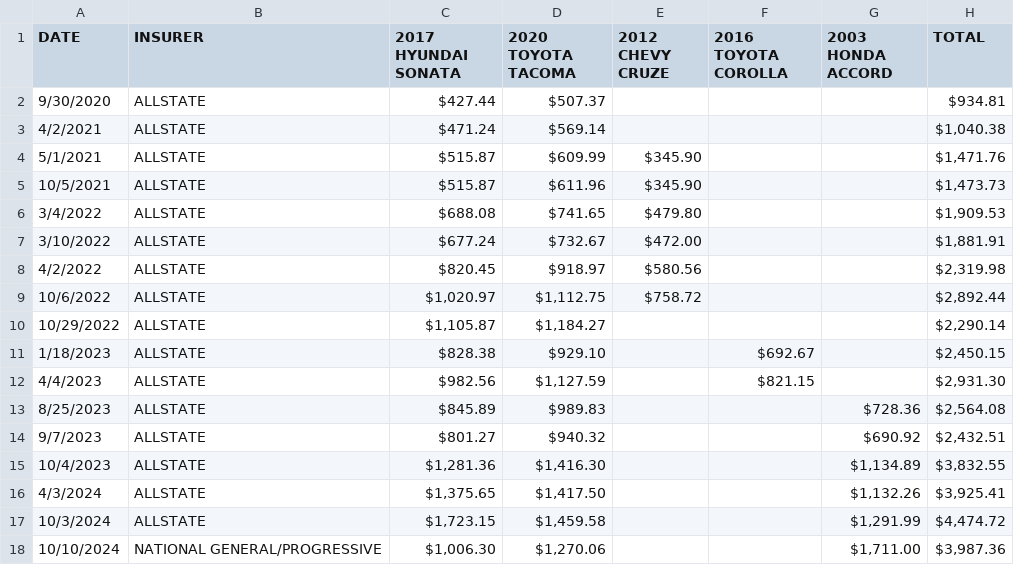
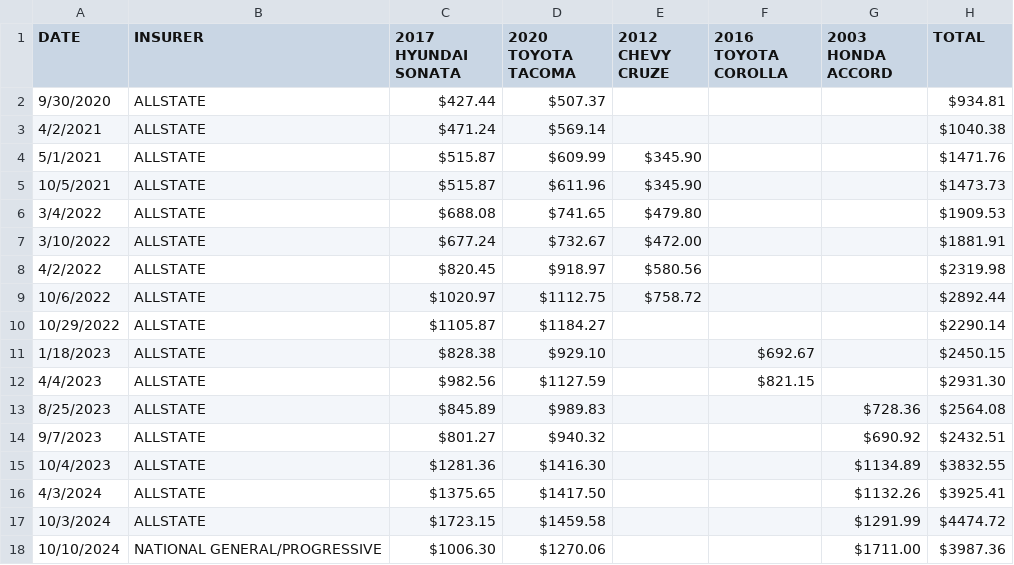
Before and after one commit to kellygkemnitz/pyinsurance, a CSV file: data/auto_premiums.csv, drawn as a sheet; the diff names each change by its address in the sheet, - before the commit and + after, or states it on an @@ line.

```diff
--- a/data/auto_premiums.csv
+++ b/data/auto_premiums.csv
-H3 (TOTAL): $1,040.38
+H3 (TOTAL): $1040.38
-H4 (TOTAL): $1,471.76
+H4 (TOTAL): $1471.76
-H5 (TOTAL): $1,473.73
+H5 (TOTAL): $1473.73
-H6 (TOTAL): $1,909.53
+H6 (TOTAL): $1909.53
-H7 (TOTAL): $1,881.91
+H7 (TOTAL): $1881.91
-H8 (TOTAL): $2,319.98
+H8 (TOTAL): $2319.98
-C9 (2017 HYUNDAI SONATA): $1,020.97
+C9 (2017 HYUNDAI SONATA): $1020.97
-D9 (2020 TOYOTA TACOMA): $1,112.75
+D9 (2020 TOYOTA TACOMA): $1112.75
-H9 (TOTAL): $2,892.44
+H9 (TOTAL): $2892.44
-C10 (2017 HYUNDAI SONATA): $1,105.87
+C10 (2017 HYUNDAI SONATA): $1105.87
-D10 (2020 TOYOTA TACOMA): $1,184.27
+D10 (2020 TOYOTA TACOMA): $1184.27
-H10 (TOTAL): $2,290.14
+H10 (TOTAL): $2290.14
-H11 (TOTAL): $2,450.15
+H11 (TOTAL): $2450.15
-D12 (2020 TOYOTA TACOMA): $1,127.59
+D12 (2020 TOYOTA TACOMA): $1127.59
-H12 (TOTAL): $2,931.30
+H12 (TOTAL): $2931.30
-H13 (TOTAL): $2,564.08
+H13 (TOTAL): $2564.08
-H14 (TOTAL): $2,432.51
+H14 (TOTAL): $2432.51
-C15 (2017 HYUNDAI SONATA): $1,281.36
+C15 (2017 HYUNDAI SONATA): $1281.36
-D15 (2020 TOYOTA TACOMA): $1,416.30
+D15 (2020 TOYOTA TACOMA): $1416.30
-G15 (2003 HONDA ACCORD): $1,134.89
+G15 (2003 HONDA ACCORD): $1134.89
-H15 (TOTAL): $3,832.55
+H15 (TOTAL): $3832.55
-C16 (2017 HYUNDAI SONATA): $1,375.65
+C16 (2017 HYUNDAI SONATA): $1375.65
-D16 (2020 TOYOTA TACOMA): $1,417.50
+D16 (2020 TOYOTA TACOMA): $1417.50
-G16 (2003 HONDA ACCORD): $1,132.26
+G16 (2003 HONDA ACCORD): $1132.26
-H16 (TOTAL): $3,925.41
+H16 (TOTAL): $3925.41
-C17 (2017 HYUNDAI SONATA): $1,723.15
+C17 (2017 HYUNDAI SONATA): $1723.15
-D17 (2020 TOYOTA TACOMA): $1,459.58
+D17 (2020 TOYOTA TACOMA): $1459.58
-G17 (2003 HONDA ACCORD): $1,291.99
+G17 (2003 HONDA ACCORD): $1291.99
-H17 (TOTAL): $4,474.72
+H17 (TOTAL): $4474.72
-C18 (2017 HYUNDAI SONATA): $1,006.30
+C18 (2017 HYUNDAI SONATA): $1006.30
-D18 (2020 TOYOTA TACOMA): $1,270.06
+D18 (2020 TOYOTA TACOMA): $1270.06
-G18 (2003 HONDA ACCORD): $1,711.00
+G18 (2003 HONDA ACCORD): $1711.00
-H18 (TOTAL): $3,987.36
+H18 (TOTAL): $3987.36
```
Also changed, not shown: data/auto_claims.csv, data/home_premiums.csv, 9 other files.
